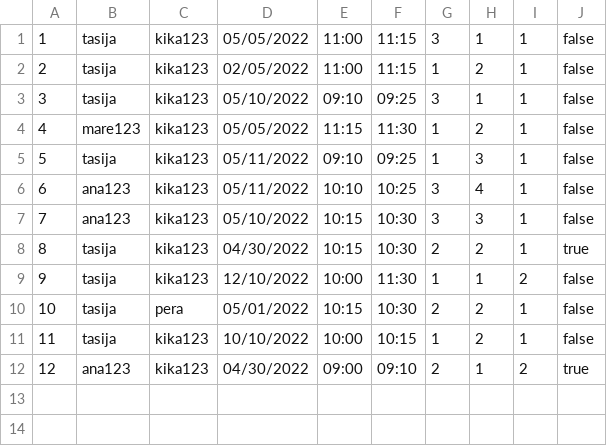
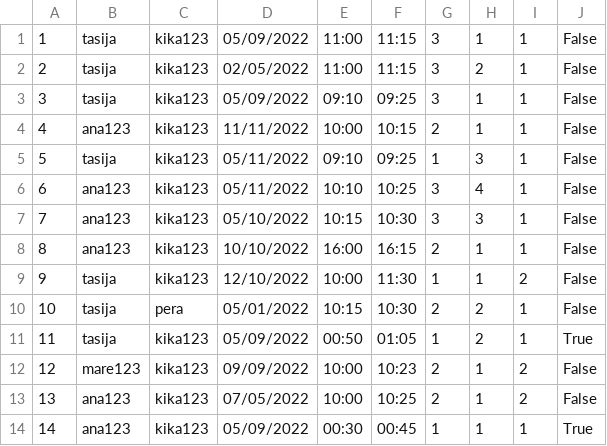
Before and after one commit to kzi-nastava/course-project-4, a CSV file: Hospital/Hospital/Data/appointments.csv, drawn as a sheet; removed rows and columns are numbered as before the commit, all else as after; the diff names each change by its address in the sheet, - before the commit and + after, or states it on an @@ line.

```diff
--- a/Hospital/Hospital/Data/appointments.csv
+++ b/Hospital/Hospital/Data/appointments.csv
-D1: 05/05/2022
+D1: 05/09/2022
-J1:J3: false
+J1:J3: False
-G2: 1
+G2: 3
-D3: 05/10/2022
+D3: 05/09/2022
-row 4: 4 | mare123 | kika123 | 05/05/2022 | 11:15 | 11:30 | 1 | 2 | 1 | false
+row 4: 4 | ana123 | kika123 | 11/11/2022 | 10:00 | 10:15 | 2 | 1 | 1 | False
-J5:J7: false
+J5:J7: False
-row 8: 8 | tasija | kika123 | 04/30/2022 | 10:15 | 10:30 | 2 | 2 | 1 | true
+row 8: 8 | ana123 | kika123 | 10/10/2022 | 16:00 | 16:15 | 2 | 1 | 1 | False
-J9:J10: false
+J9:J10: False
-D11: 10/10/2022
+D11: 05/09/2022
-E11: 10:00
+E11: 00:50
-F11: 10:15
+F11: 01:05
-J11: false
+J11: True
+row 12: 12 | mare123 | kika123 | 09/09/2022 | 10:00 | 10:23 | 2 | 1 | 2 | False
@@ column A renumbered in row 13 @@
-D13: 04/30/2022
+D13: 07/05/2022
-E13: 09:00
+E13: 10:00
-F13: 09:10
+F13: 10:25
-J13: true
+J13: False
+row 14: 14 | ana123 | kika123 | 05/09/2022 | 00:30 | 00:45 | 1 | 1 | 1 | True
```
Also changed, not shown: Hospital/Hospital/Data/healthRecords.csv, 4 other files.
